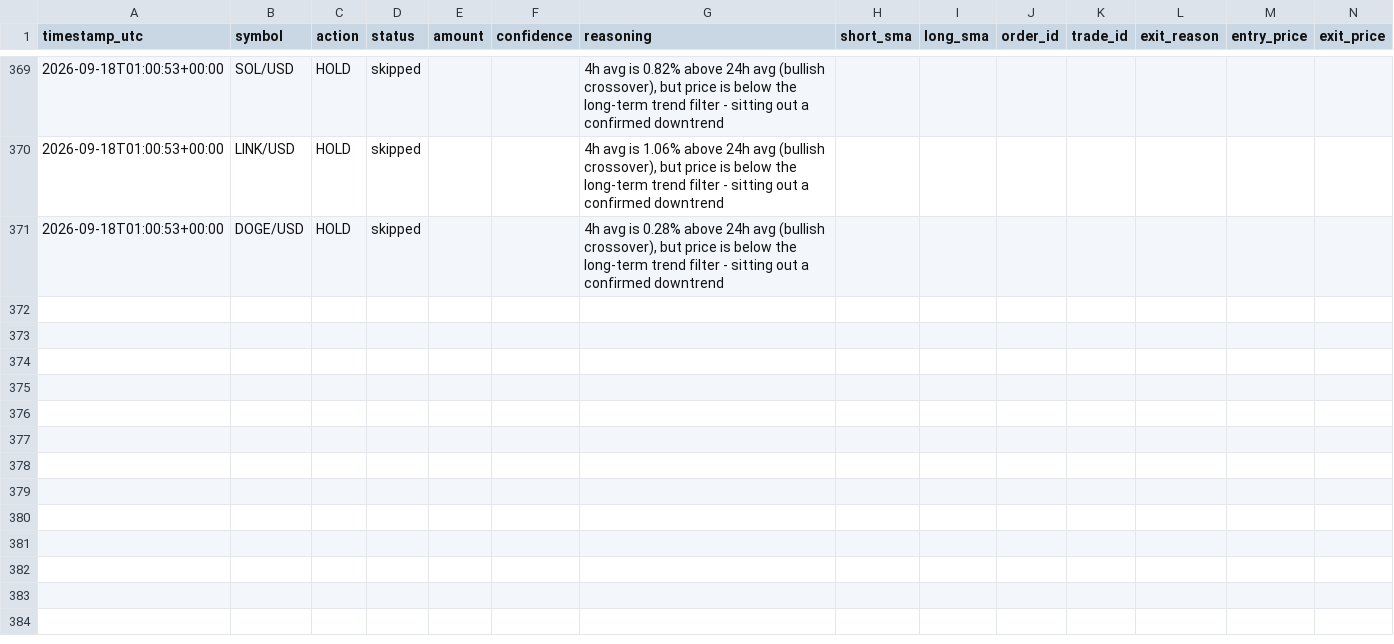
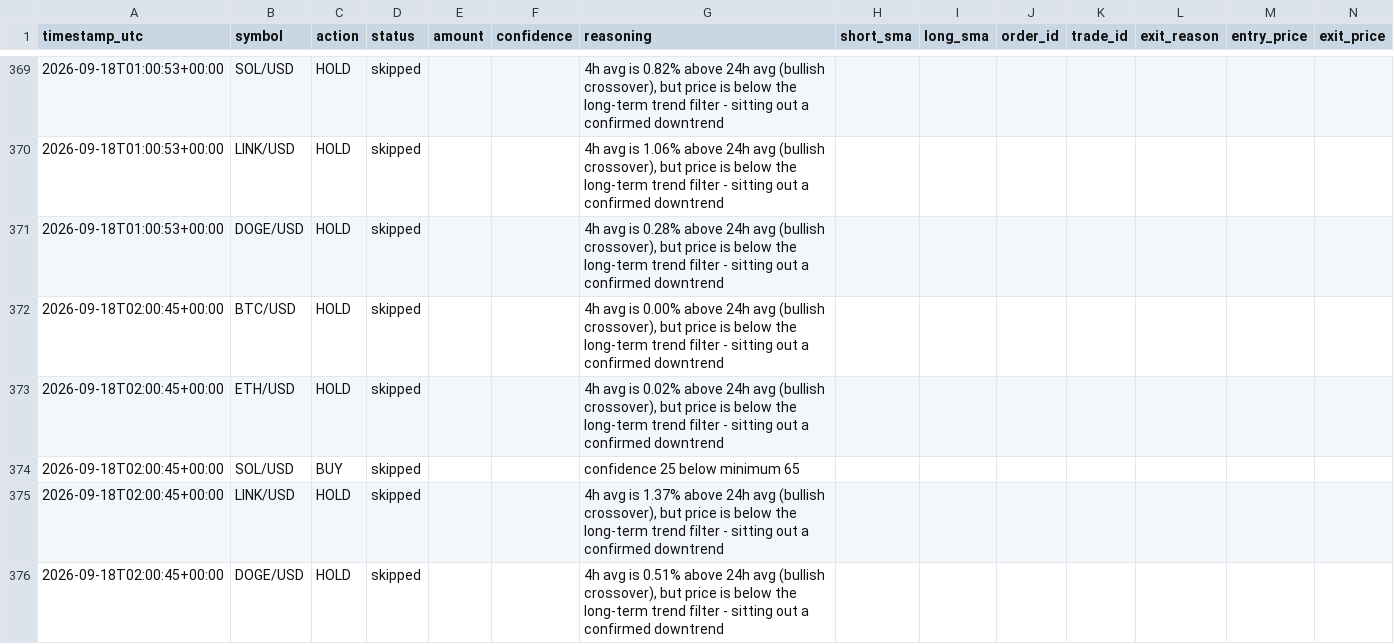
Before and after one commit to wheresej2k/crypto-trading-agent, a CSV file: logs/trade_log.csv, drawn as a sheet; only a part is shown, gaps mark what is left out; rows hold the shown columns only; the diff names each change by its address in the sheet, - before the commit and + after, or states it on an @@ line.

```diff
--- a/logs/trade_log.csv
+++ b/logs/trade_log.csv
+row 372: 2026-09-18T02:00:45+00:00 | BTC/USD | HOLD | skipped |  |  | 4h avg is 0.00% above 24h avg (bullish crossover), but price is below the long-term trend filter - sitting out a confirmed downtrend
+row 373: 2026-09-18T02:00:45+00:00 | ETH/USD | HOLD | skipped |  |  | 4h avg is 0.02% above 24h avg (bullish crossover), but price is below the long-term trend filter - sitting out a confirmed downtrend
+row 374: 2026-09-18T02:00:45+00:00 | SOL/USD | BUY | skipped |  |  | confidence 25 below minimum 65
+row 375: 2026-09-18T02:00:45+00:00 | LINK/USD | HOLD | skipped |  |  | 4h avg is 1.37% above 24h avg (bullish crossover), but price is below the long-term trend filter - sitting out a confirmed downtrend
+row 376: 2026-09-18T02:00:45+00:00 | DOGE/USD | HOLD | skipped |  |  | 4h avg is 0.51% above 24h avg (bullish crossover), but price is below the long-term trend filter - sitting out a confirmed downtrend
```
Also changed, not shown: 2 other files.
